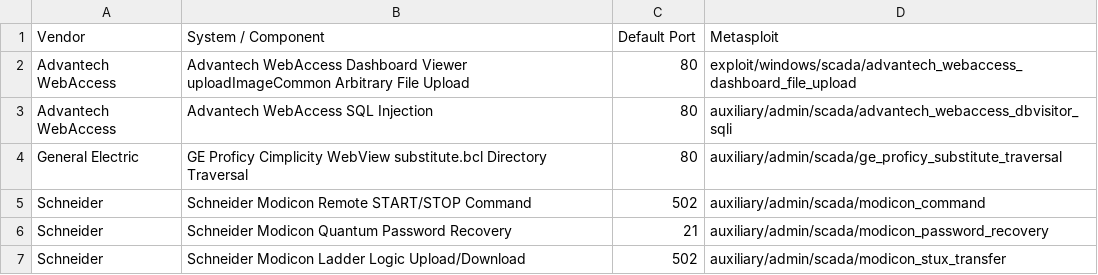
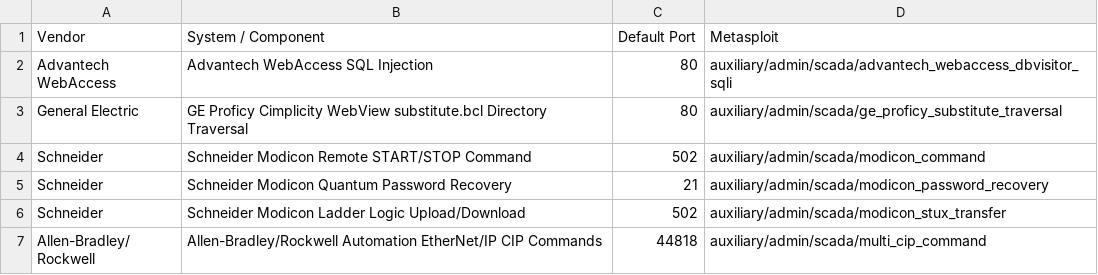
Before and after one commit to xl7dev/ICSecurity, a CSV file: SCADA_Metasploit_Modules.csv, drawn as a sheet; only a part is shown; the shorter side is filled out with more unchanged rows; the diff names each change by its address in the sheet, - before the commit and + after, or states it on an @@ line.

Commit message:
update SCADA Metasploit Modules

```diff
--- a/SCADA_Metasploit_Modules.csv
+++ b/SCADA_Metasploit_Modules.csv
-row 2: Advantech WebAccess | Advantech WebAccess Dashboard Viewer uploadImageCommon Arbitrary File Upload | 80 | exploit/windows/scada/advantech_webaccess_dashboard_file_upload
```
